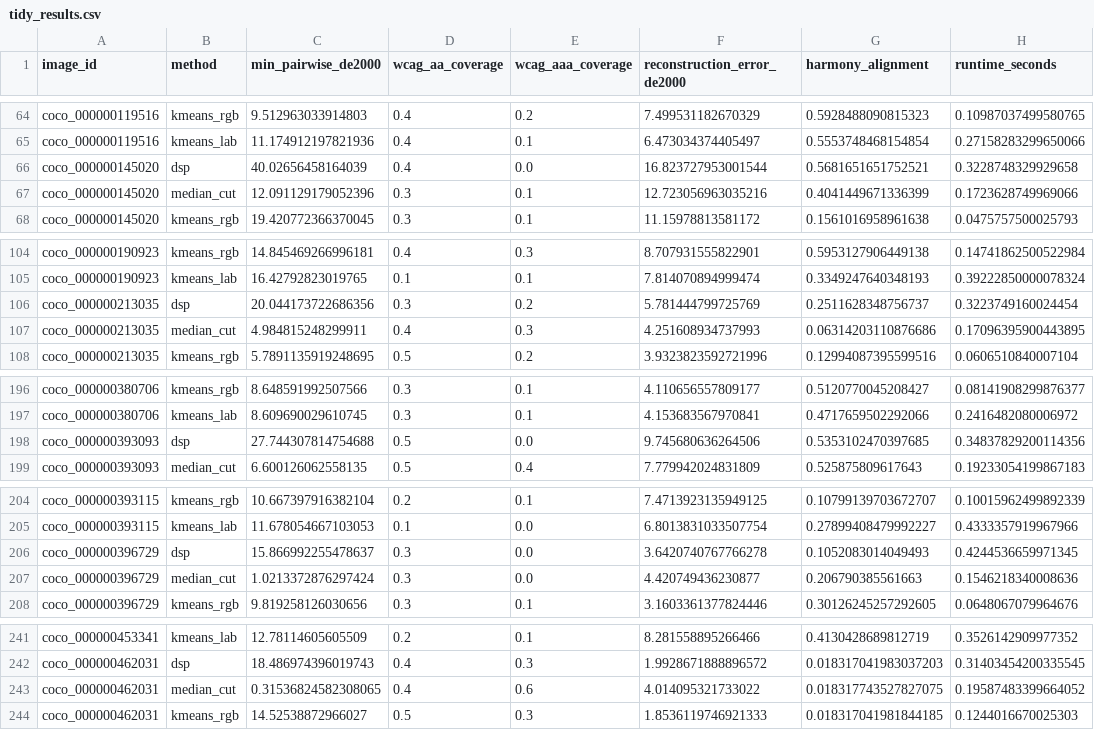
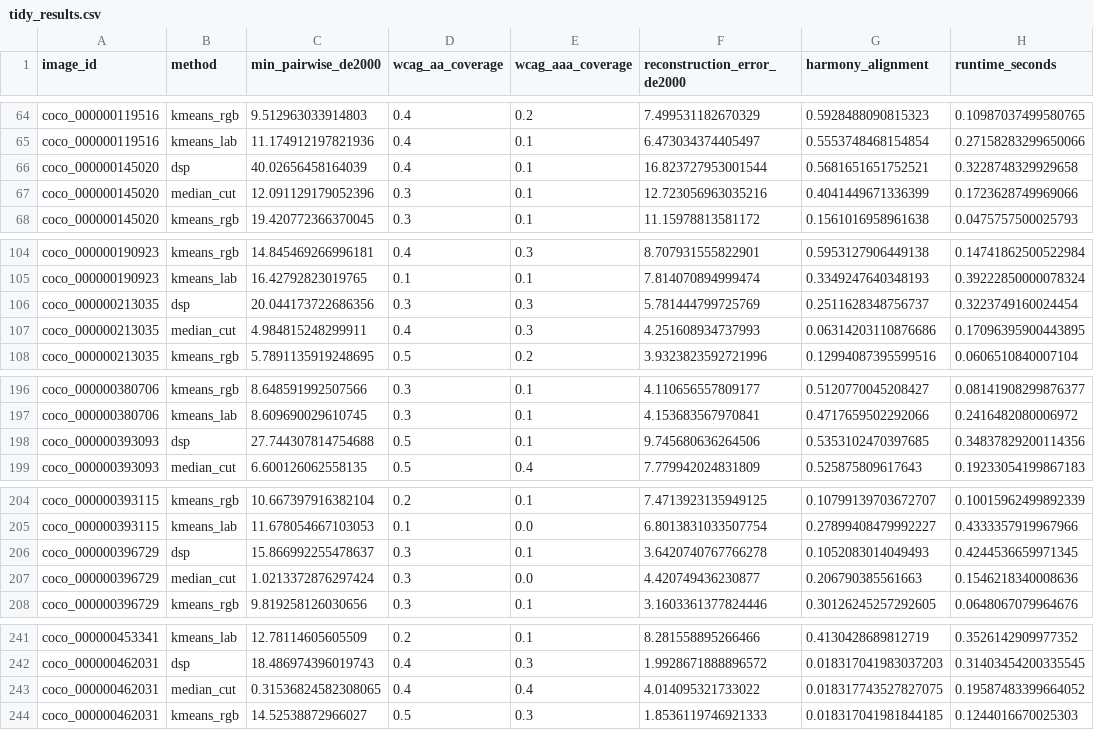
Before and after one commit to MichailSemoglou/dsp-palette, a CSV file: results/aggregated/tidy_results.csv, drawn as a sheet; only a part is shown, gaps mark what is left out; the diff covers the shown part only.

```diff
--- a/results/aggregated/tidy_results.csv
+++ b/results/aggregated/tidy_results.csv
@@ -65,3 +65,3 @@ coco_000000119516,kmeans_rgb,9.512963033914803,0.4,0.2,7.499531182670329,0.59284
 coco_000000119516,kmeans_lab,11.174912197821936,0.4,0.1,6.473034374405497,0.5553748468154854,0.27158283299650066
-coco_000000145020,dsp,40.02656458164039,0.4,0.0,16.823727953001544,0.5681651651752521,0.3228748329929658
+coco_000000145020,dsp,40.02656458164039,0.4,0.1,16.823727953001544,0.5681651651752521,0.3228748329929658
 coco_000000145020,median_cut,12.091129179052396,0.3,0.1,12.723056963035216,0.4041449671336399,0.1723628749969066
@@ -105,3 +105,3 @@ coco_000000190923,kmeans_rgb,14.845469266996181,0.4,0.3,8.707931555822901,0.5953
 coco_000000190923,kmeans_lab,16.42792823019765,0.1,0.1,7.814070894999474,0.3349247640348193,0.39222850000078324
-coco_000000213035,dsp,20.044173722686356,0.3,0.2,5.781444799725769,0.2511628348756737,0.3223749160024454
+coco_000000213035,dsp,20.044173722686356,0.3,0.3,5.781444799725769,0.2511628348756737,0.3223749160024454
 coco_000000213035,median_cut,4.984815248299911,0.4,0.3,4.251608934737993,0.06314203110876686,0.17096395900443895
@@ -197,3 +197,3 @@ coco_000000380706,kmeans_rgb,8.648591992507566,0.3,0.1,4.110656557809177,0.51207
 coco_000000380706,kmeans_lab,8.609690029610745,0.3,0.1,4.153683567970841,0.4717659502292066,0.2416482080006972
-coco_000000393093,dsp,27.744307814754688,0.5,0.0,9.745680636264506,0.5353102470397685,0.34837829200114356
+coco_000000393093,dsp,27.744307814754688,0.5,0.1,9.745680636264506,0.5353102470397685,0.34837829200114356
 coco_000000393093,median_cut,6.600126062558135,0.5,0.4,7.779942024831809,0.525875809617643,0.19233054199867183
@@ -205,3 +205,3 @@ coco_000000393115,kmeans_rgb,10.667397916382104,0.2,0.1,7.4713923135949125,0.107
 coco_000000393115,kmeans_lab,11.678054667103053,0.1,0.0,6.8013831033507754,0.27899408479992227,0.4333357919967966
-coco_000000396729,dsp,15.866992255478637,0.3,0.0,3.6420740767766278,0.1052083014049493,0.4244536659971345
+coco_000000396729,dsp,15.866992255478637,0.3,0.1,3.6420740767766278,0.1052083014049493,0.4244536659971345
 coco_000000396729,median_cut,1.0213372876297424,0.3,0.0,4.420749436230877,0.206790385561663,0.1546218340008636
@@ -242,3 +242,3 @@ coco_000000453341,kmeans_lab,12.78114605605509,0.2,0.1,8.281558895266466,0.41304
 coco_000000462031,dsp,18.486974396019743,0.4,0.3,1.9928671888896572,0.018317041983037203,0.31403454200335545
-coco_000000462031,median_cut,0.31536824582308065,0.4,0.6,4.014095321733022,0.018317743527827075,0.19587483399664052
+coco_000000462031,median_cut,0.31536824582308065,0.4,0.4,4.014095321733022,0.018317743527827075,0.19587483399664052
 coco_000000462031,kmeans_rgb,14.52538872966027,0.5,0.3,1.8536119746921333,0.018317041981844185,0.1244016670025303
```
Also changed, not shown: 1 edited cell elsewhere in this file, results/aggregated/aggregate_metrics.csv, results/aggregated/wilcoxon_tests.csv, 6 other files.
